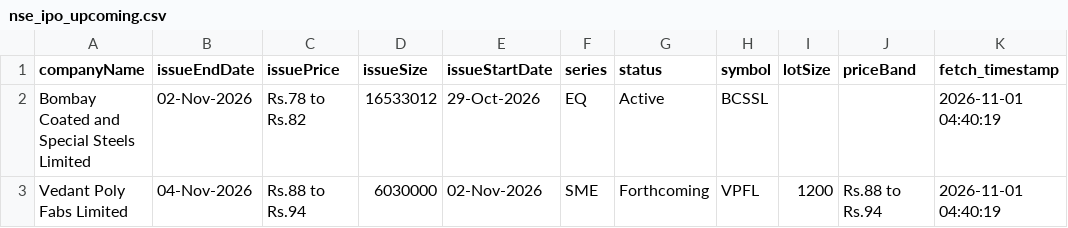
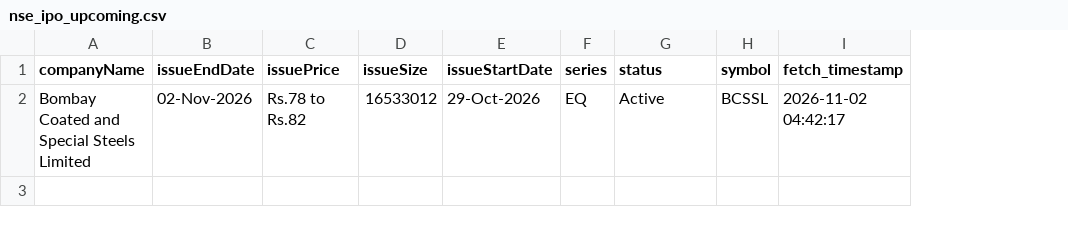
Before and after one commit to DharmGadhiya/MarketMind, a CSV file: backend/Logic Files/nse_ipo_upcoming.csv, drawn as a sheet; removed rows and columns are numbered as before the commit, all else as after; the diff names each change by its address in the sheet, - before the commit and + after, or states it on an @@ line.

```diff
--- a/backend/Logic Files/nse_ipo_upcoming.csv
+++ b/backend/Logic Files/nse_ipo_upcoming.csv
-column I (lotSize), empty
-column J (priceBand), empty
-I2 (fetch_timestamp): 2026-11-01 04:40:19
+I2 (fetch_timestamp): 2026-11-02 04:42:17
-row 3: Vedant Poly Fabs Limited | 04-Nov-2026 | Rs.88 to Rs.94 | 6030000 | 02-Nov-2026 | SME | Forthcoming | VPFL | 1200 | Rs.88 to Rs.94 | 2026-11-01 04:40:19
```
Also changed, not shown: backend/Logic Files/nse_corporate_announcements.csv, backend/Logic Files/nse_ipo_current.csv, 1 other file.
